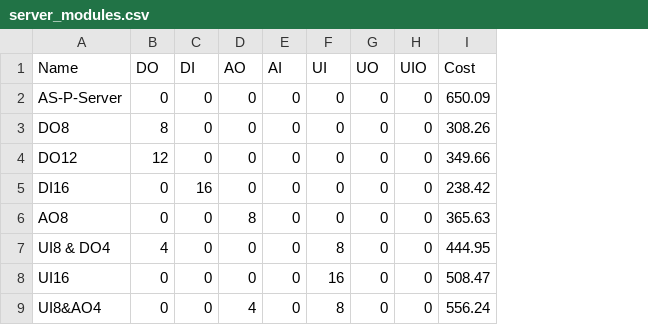
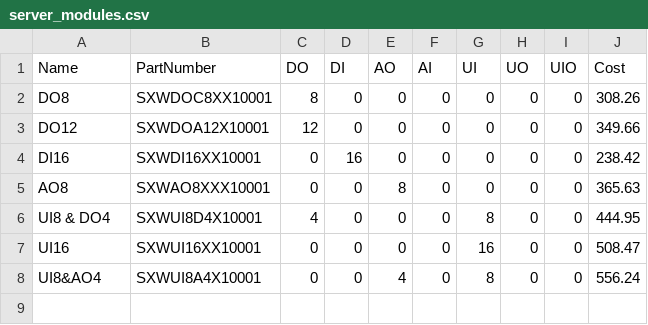
Before and after one commit to asman100/BMS_selectiontool, a CSV file: server_modules.csv, drawn as a sheet; removed rows and columns are numbered as before the commit, all else as after; the diff names each change by its address in the sheet, - before the commit and + after, or states it on an @@ line.

Commit message:
Refactor BMS Selection Tool: Update CSV structures and enhance selector logic
- Updated controllers.csv to include PartNumber for better identification.
- Removed obsolete panel_matrix_solution.csv and panel_solutions.csv files.
- Modified panels.csv to include new panel names and requirements.
- Deleted project_boq.csv and integrated its functionality into the main script.
- Enhanced selector.py for improved robustness and clarity in optimization logic.
- Added accessories.csv with comprehensive accessory data for components.
- Updated server_modules.csv and servers.csv to include PartNumber for better tracking.

```diff
--- a/server_modules.csv
+++ b/server_modules.csv
+column B (PartNumber), rows 2-8: SXWDOC8XX10001 | SXWDOA12X10001 | SXWDI16XX10001 | SXWAO8XXX10001 | SXWUI8D4X10001 | SXWUI16XX10001 | SXWUI8A4X10001
-row 2: AS-P-Server | 0 | 0 | 0 | 0 | 0 | 0 | 0 | 650.09
```
Also changed, not shown: controllers.csv, panels.csv, 6 other files.
